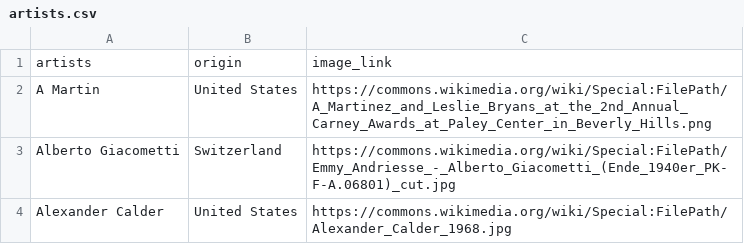
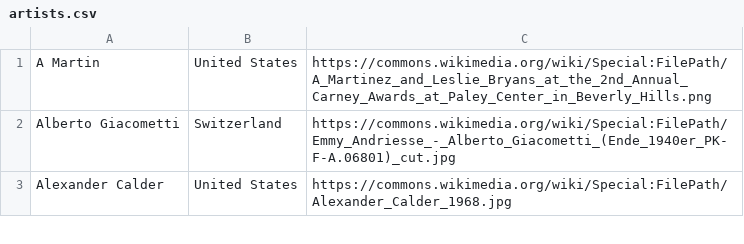
Before and after one commit to cs257s26/ind-flask-EricKarp-exe, a CSV file: data/artists.csv, drawn as a sheet; only a part is shown.

Commit message:
created script and cleaned data

```diff
--- a/data/artists.csv
+++ b/data/artists.csv
@@ -1,2 +1 @@
-artists,origin,image_link
 A Martin,United States,https://commons.wikimedia.org/wiki/Special:FilePath/A_Martinez_and_Leslie_Bryans_at_the_2nd_Annual_Carney_Awards_at_Paley_Center_in_Beverly_Hills.png
```
Also changed, not shown: data/interpol_classified_stolen_art.csv, 2 other files.
